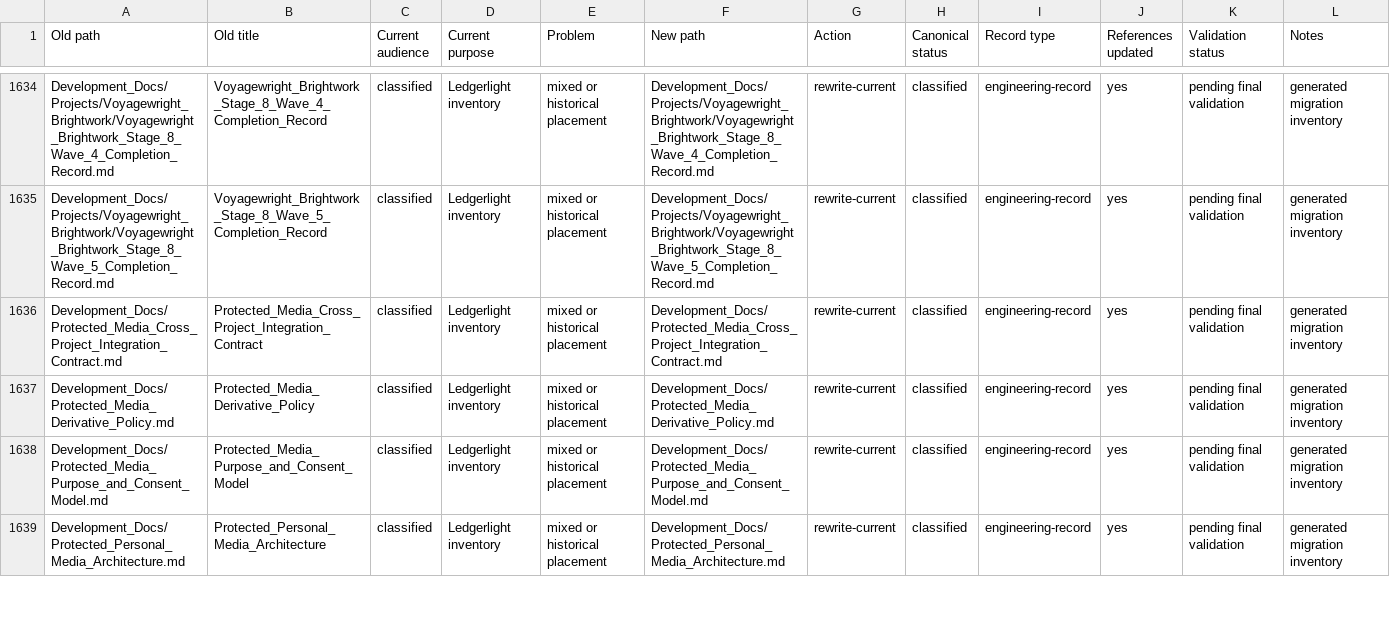
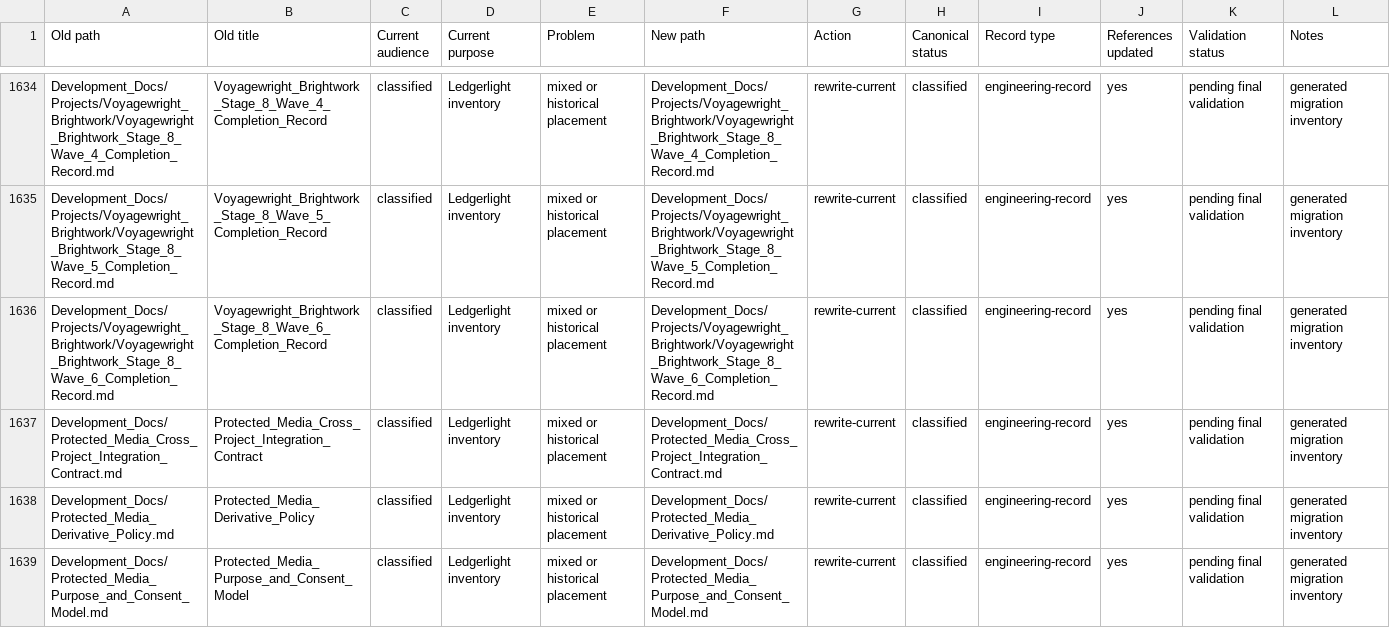
Before and after one commit to Kgray44/treasurehuntSoT, a CSV file: Development_Docs/Project_Ledgerlight_Documentation_Migration_Matrix.csv, drawn as a sheet; only a part is shown, gaps mark what is left out; the shorter side is filled out with more unchanged rows.

Commit message:
docs(brightwork): record Wave 6 protected completion (#650)

```diff
--- a/Development_Docs/Project_Ledgerlight_Documentation_Migration_Matrix.csv
+++ b/Development_Docs/Project_Ledgerlight_Documentation_Migration_Matrix.csv
@@ -1635,2 +1635,3 @@ Old path,Old title,Current audience,Current purpose,Problem,New path,Action,Cano
 "Development_Docs/Projects/Voyagewright_Brightwork/Voyagewright_Brightwork_Stage_8_Wave_5_Completion_Record.md","Voyagewright_Brightwork_Stage_8_Wave_5_Completion_Record","classified","Ledgerlight inventory","mixed or historical placement","Development_Docs/Projects/Voyagewright_Brightwork/Voyagewright_Brightwork_Stage_8_Wave_5_Completion_Record.md","rewrite-current","classified","engineering-record","yes","pending final validation","generated migration inventory"
+"Development_Docs/Projects/Voyagewright_Brightwork/Voyagewright_Brightwork_Stage_8_Wave_6_Completion_Record.md","Voyagewright_Brightwork_Stage_8_Wave_6_Completion_Record","classified","Ledgerlight inventory","mixed or historical placement","Development_Docs/Projects/Voyagewright_Brightwork/Voyagewright_Brightwork_Stage_8_Wave_6_Completion_Record.md","rewrite-current","classified","engineering-record","yes","pending final validation","generated migration inventory"
 "Development_Docs/Protected_Media_Cross_Project_Integration_Contract.md","Protected_Media_Cross_Project_Integration_Contract","classified","Ledgerlight inventory","mixed or historical placement","Development_Docs/Protected_Media_Cross_Project_Integration_Contract.md","rewrite-current","classified","engineering-record","yes","pending final validation","generated migration inventory"
```
Also changed, not shown: 4 other files.
